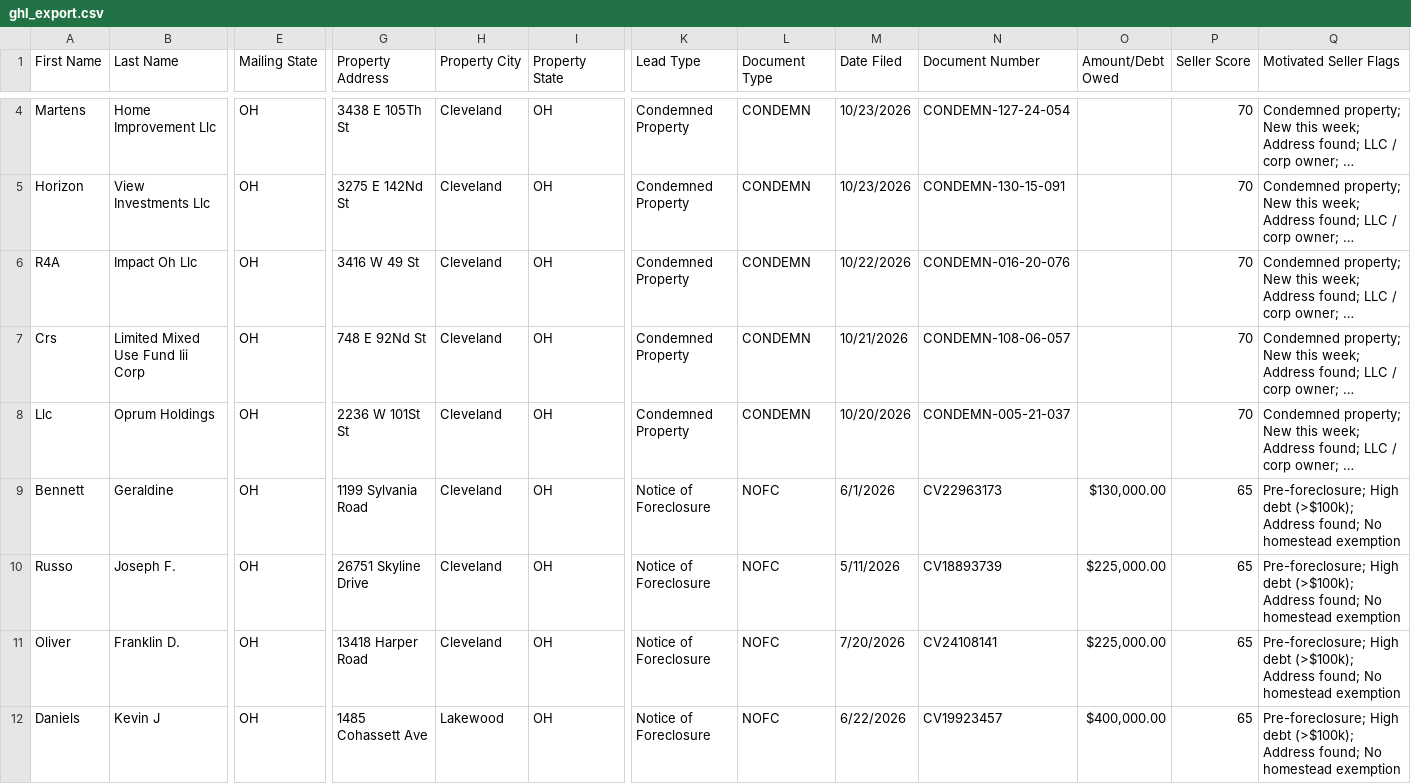
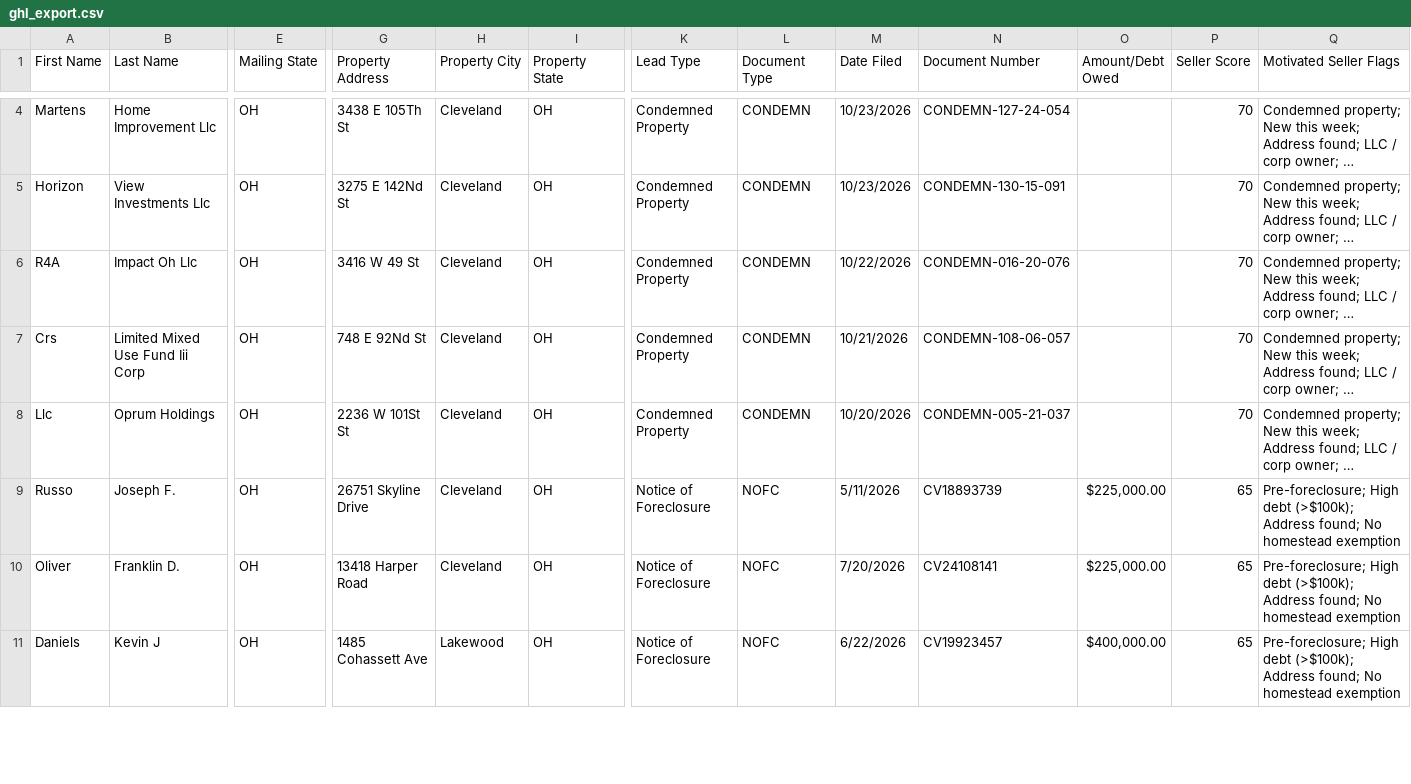
Before and after one commit to 10xresourcesinc-ai/cuyahoga-intel, a CSV file: data/ghl_export.csv, drawn as a sheet; only a part is shown, gaps mark what is left out; long unchanged cells end in …; removed rows and columns are numbered as before the commit, all else as after; rows hold the shown columns only; the diff covers the shown part only; the diff names each change by its address in the sheet, - before the commit and + after, or states it on an @@ line.

```diff
--- a/data/ghl_export.csv
+++ b/data/ghl_export.csv
-row 9: Bennett | Geraldine | OH | 1199 Sylvania Road | Cleveland | OH | Notice of Foreclosure | NOFC | 6/1/2026 | CV22963173 | $130,000.00 | 65 | Pre-foreclosure; High debt (>$100k); Address found; No homestead exemption
```
Also changed, not shown: 2 added rows, 1 removed row and 4 edited cells elsewhere in this file, 2 other files.
